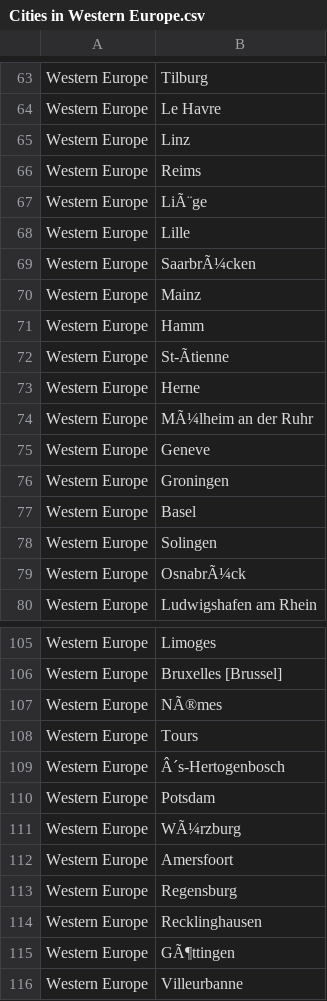
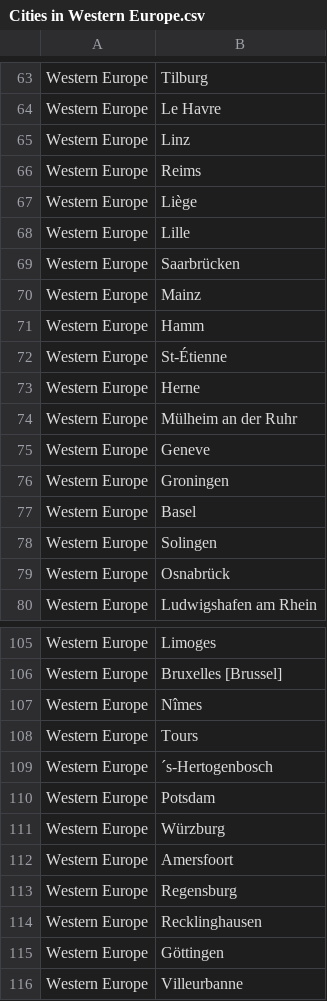
Before and after one commit to liamdickson-uni/group-h-sem, a CSV file: csv/cities/cities_in_region/Cities in Western Europe.csv, drawn as a sheet; only a part is shown, gaps mark what is left out; the diff covers the shown part only; the diff names each change by its address in the sheet, - before the commit and + after, or states it on an @@ line.

```diff
--- a/csv/cities/cities_in_region/Cities in Western Europe.csv
+++ b/csv/cities/cities_in_region/Cities in Western Europe.csv
-B67: LiÃ¨ge
+B67: Liège
-B69: SaarbrÃ¼cken
+B69: Saarbrücken
-B72: St-Ãtienne
+B72: St-Étienne
-B74: MÃ¼lheim an der Ruhr
+B74: Mülheim an der Ruhr
-B79: OsnabrÃ¼ck
+B79: Osnabrück
-B107: NÃ®mes
+B107: Nîmes
-B109: Â´s-Hertogenbosch
+B109: ´s-Hertogenbosch
-B111: WÃ¼rzburg
+B111: Würzburg
-B115: GÃ¶ttingen
+B115: Göttingen
```
Also changed, not shown: 15 edited cells elsewhere in this file, csv/cities/capital_cities_in_region/Capital Cities in Middle East.csv, csv/cities/capitals_in_continent/Capital Cities in Asia.csv, 7 other files.
